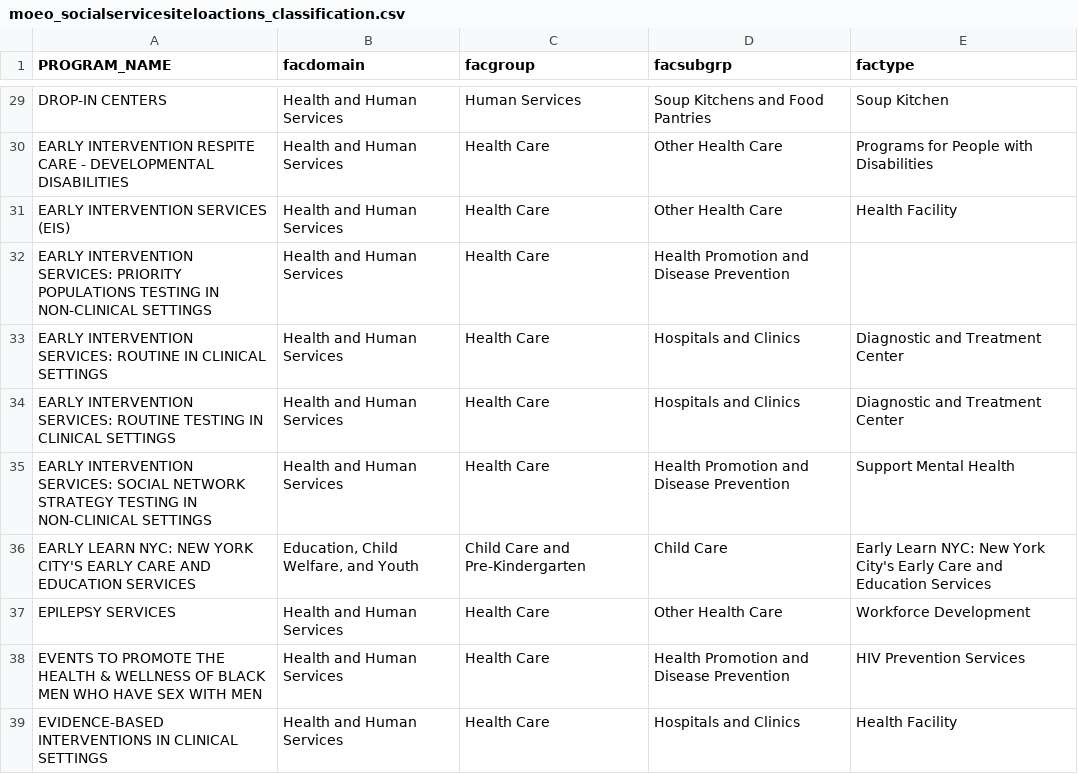
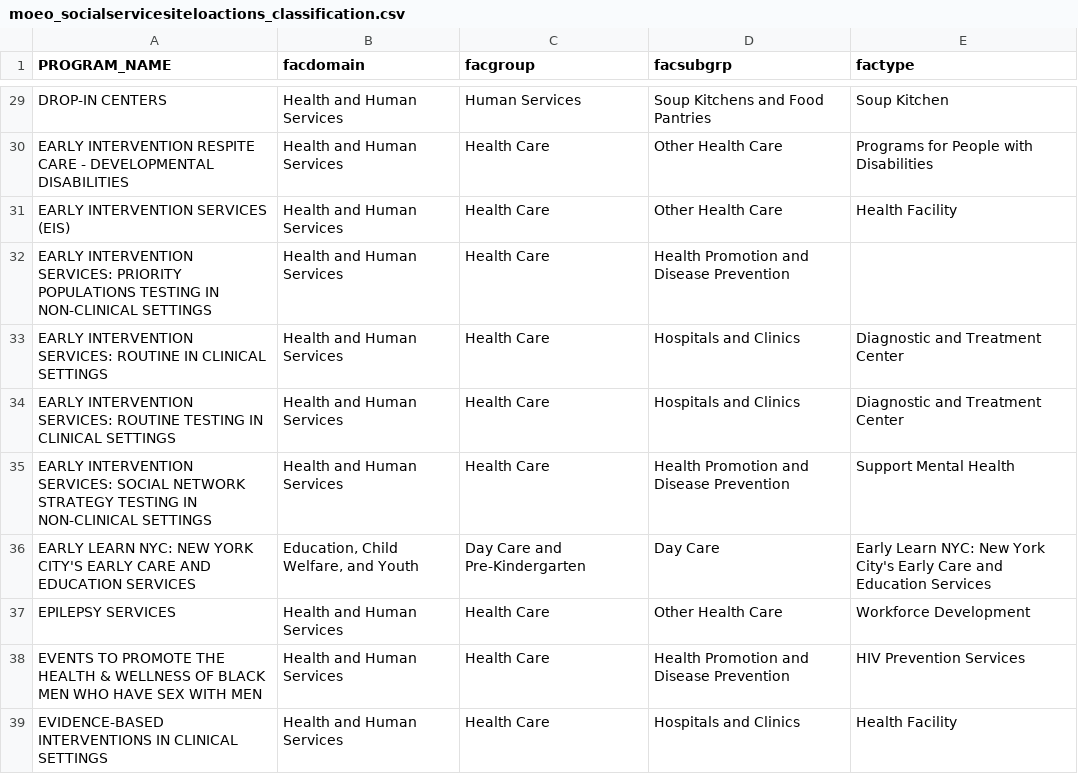
Before and after one commit to NYCPlanning/db-data-recipes, a CSV file: recipes/moeo_socialservicesiteloactions/moeo_socialservicesiteloactions_classification.csv, drawn as a sheet; only a part is shown, gaps mark what is left out.

Commit message:
Update child care to day care

```diff
--- a/recipes/moeo_socialservicesiteloactions/moeo_socialservicesiteloactions_classification.csv
+++ b/recipes/moeo_socialservicesiteloactions/moeo_socialservicesiteloactions_classification.csv
@@ -35,3 +35,3 @@ EARLY INTERVENTION SERVICES: ROUTINE TESTING IN CLINICAL SETTINGS,Health and Hum
 EARLY INTERVENTION SERVICES: SOCIAL NETWORK STRATEGY TESTING IN NON-CLINICAL SETTINGS,Health and Human Services,Health Care,Health Promotion and Disease Prevention,Support Mental Health
-EARLY LEARN NYC: NEW YORK CITY'S EARLY CARE AND EDUCATION SERVICES,"Education, Child Welfare, and Youth",Child Care and Pre-Kindergarten,Child Care,Early Learn NYC: New York City's Early Care and Education Services
+EARLY LEARN NYC: NEW YORK CITY'S EARLY CARE AND EDUCATION SERVICES,"Education, Child Welfare, and Youth",Day Care and Pre-Kindergarten,Day Care,Early Learn NYC: New York City's Early Care and Education Services
 EPILEPSY SERVICES,Health and Human Services,Health Care,Other Health Care,Workforce Development
```
